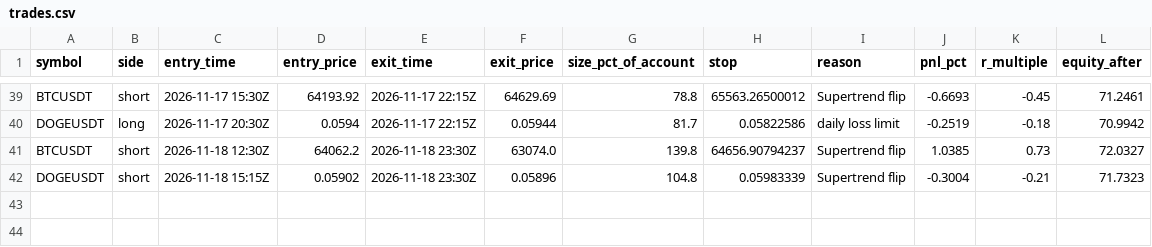
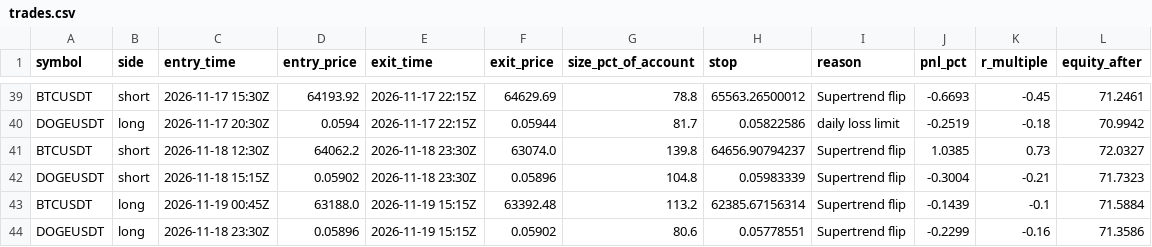
Before and after one commit to d4gh9jzy4p-arch/dema-supertrend-paper, a CSV file: trades.csv, drawn as a sheet; only a part is shown, gaps mark what is left out.

```diff
--- a/trades.csv
+++ b/trades.csv
@@ -42 +42,3 @@ BTCUSDT,short,2026-11-18 12:30Z,64062.2,2026-11-18 23:30Z,63074.0,139.8,64656.90
 DOGEUSDT,short,2026-11-18 15:15Z,0.05902,2026-11-18 23:30Z,0.05896,104.8,0.05983339,Supertrend flip,-0.3004,-0.21,71.7323
+BTCUSDT,long,2026-11-19 00:45Z,63188.0,2026-11-19 15:15Z,63392.48,113.2,62385.67156314,Supertrend flip,-0.1439,-0.1,71.5884
+DOGEUSDT,long,2026-11-18 23:30Z,0.05896,2026-11-19 15:15Z,0.05902,80.6,0.05778551,Supertrend flip,-0.2299,-0.16,71.3586
```
Also changed, not shown: trades_v2.csv, 8 other files.
